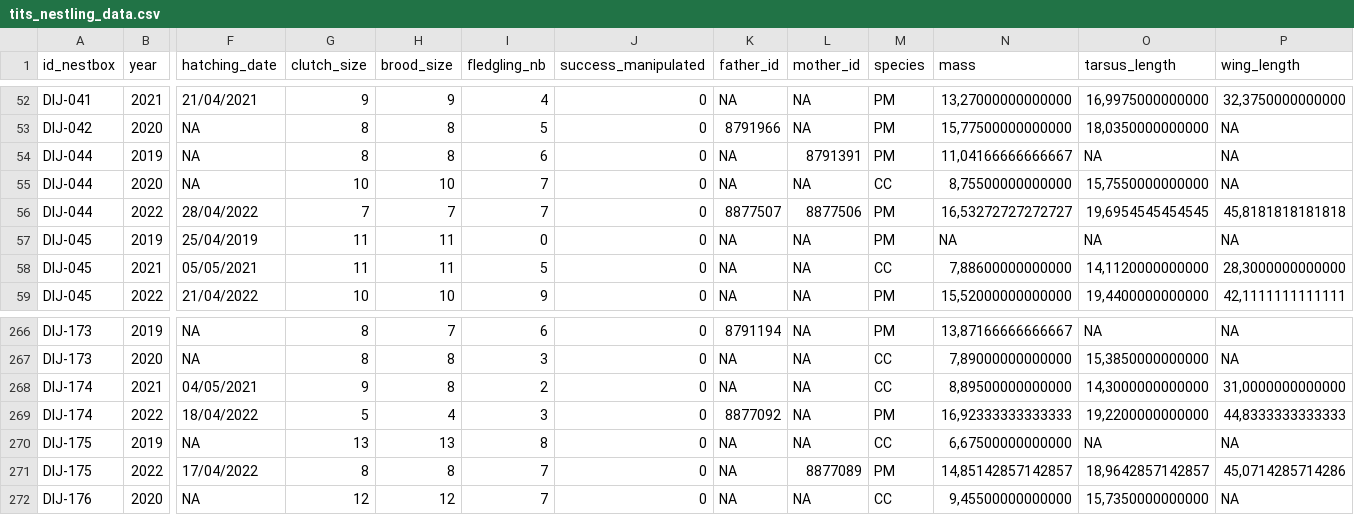
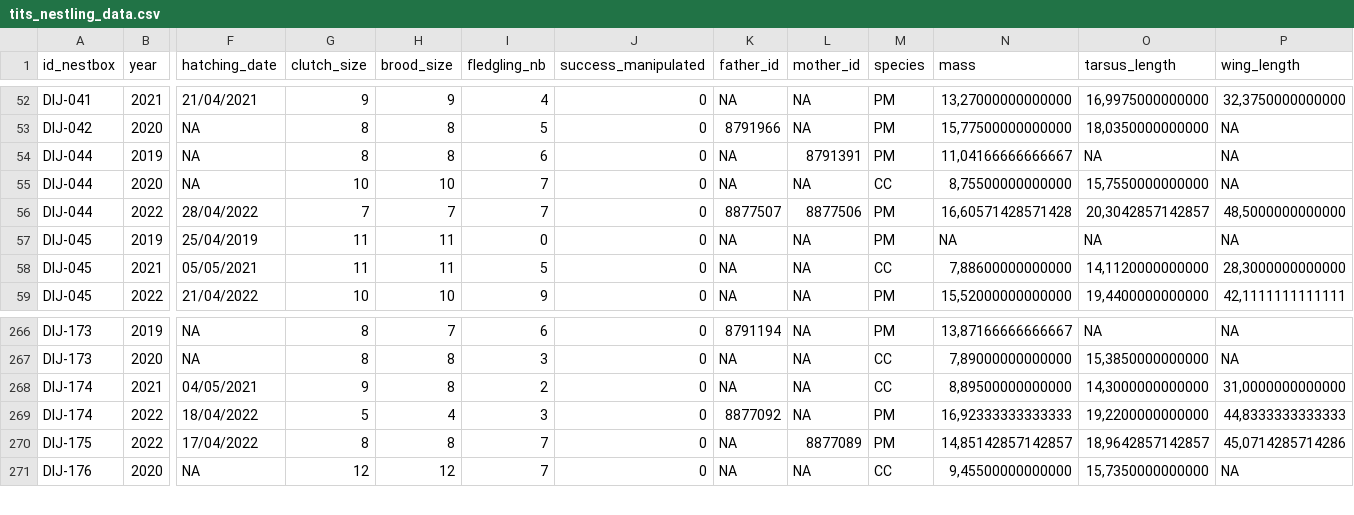
Before and after one commit to mrelnoob/ppl.tits, a CSV file: output/tables/tits_nestling_data.csv, drawn as a sheet; only a part is shown, gaps mark what is left out; rows hold the shown columns only; the diff names each change by its address in the sheet, - before the commit and + after, or states it on an @@ line.

```diff
--- a/output/tables/tits_nestling_data.csv
+++ b/output/tables/tits_nestling_data.csv
-N56 (mass): 16,53272727272727
+N56 (mass): 16,60571428571428
-O56 (tarsus_length): 19,6954545454545
+O56 (tarsus_length): 20,3042857142857
-P56 (wing_length): 45,8181818181818
+P56 (wing_length): 48,5000000000000
-row 270: DIJ-175 | 2019 | NA | 13 | 13 | 8 | 0 | NA | NA | CC | 6,67500000000000 | NA | NA
```
Also changed, not shown: mydata/paired_boxtemp.csv, output/tables/ndata_rawiv.csv, 1 other file.
